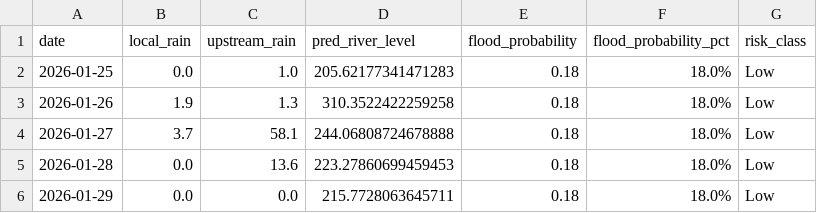
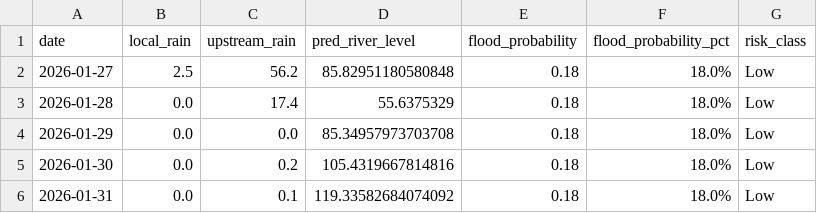
Before and after one commit to keshavkhandelwal13/Matsya-Flood-detector, a CSV file: backend/flood_detector/flood_forecast.csv, drawn as a sheet.

```diff
--- a/backend/flood_detector/flood_forecast.csv
+++ b/backend/flood_detector/flood_forecast.csv
@@ -1,6 +1,6 @@
 date,local_rain,upstream_rain,pred_river_level,flood_probability,flood_probability_pct,risk_class
-2026-01-25,0.0,1.0,205.62177341471283,0.18,18.0%,Low
-2026-01-26,1.9,1.3,310.3522422259258,0.18,18.0%,Low
-2026-01-27,3.7,58.1,244.06808724678888,0.18,18.0%,Low
-2026-01-28,0.0,13.6,223.27860699459453,0.18,18.0%,Low
-2026-01-29,0.0,0.0,215.7728063645711,0.18,18.0%,Low
+2026-01-27,2.5,56.2,85.82951180580848,0.18,18.0%,Low
+2026-01-28,0.0,17.4,55.6375329,0.18,18.0%,Low
+2026-01-29,0.0,0.0,85.34957973703708,0.18,18.0%,Low
+2026-01-30,0.0,0.2,105.4319667814816,0.18,18.0%,Low
+2026-01-31,0.0,0.1,119.33582684074092,0.18,18.0%,Low
```
Also changed, not shown: backend/csv_generator/flood_prediction.csv, 3 other files.
